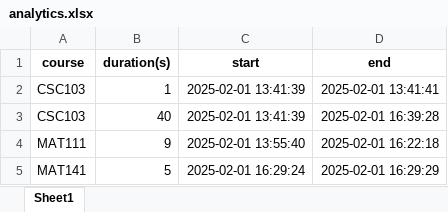
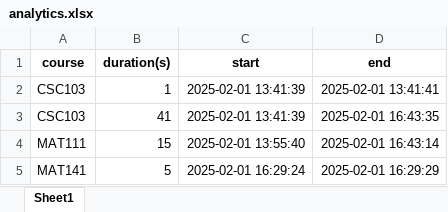
Before and after one commit to ProsperCoded/smartstudy, an Excel workbook: store/analytics.xlsx, sheet Sheet1, drawn as a sheet; values as stored, in another font and other column widths than the file's, no borders; the diff names each change by its address in the sheet, - before the commit and + after, or states it on an @@ line.

```diff
--- a/store/analytics.xlsx (sheet Sheet1)
+++ b/store/analytics.xlsx (sheet Sheet1)
-B3 (duration(s)): 40
+B3 (duration(s)): 41
-D3 (end): 2025-02-01 16:39:28
+D3 (end): 2025-02-01 16:43:35
-B4 (duration(s)): 9
+B4 (duration(s)): 15
-D4 (end): 2025-02-01 16:22:18
+D4 (end): 2025-02-01 16:43:14
```
Also changed, not shown: 1 other file.
